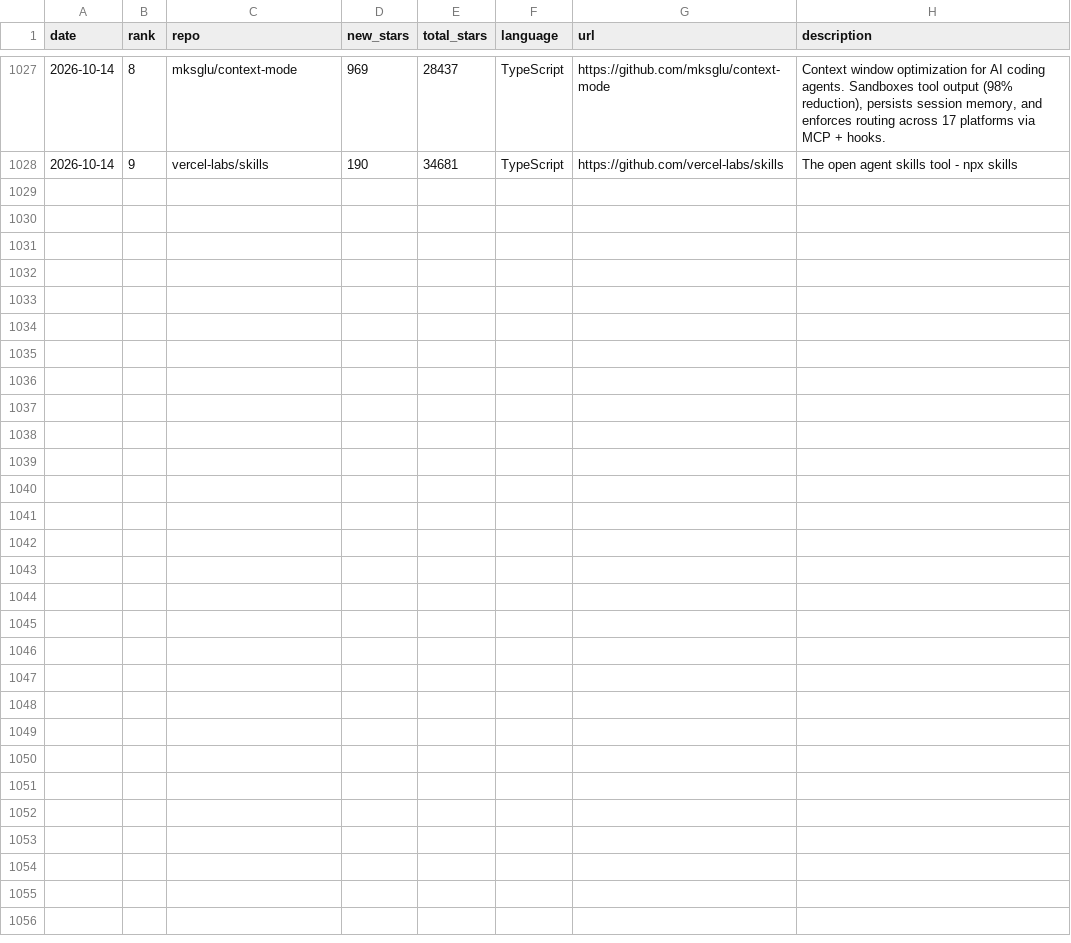
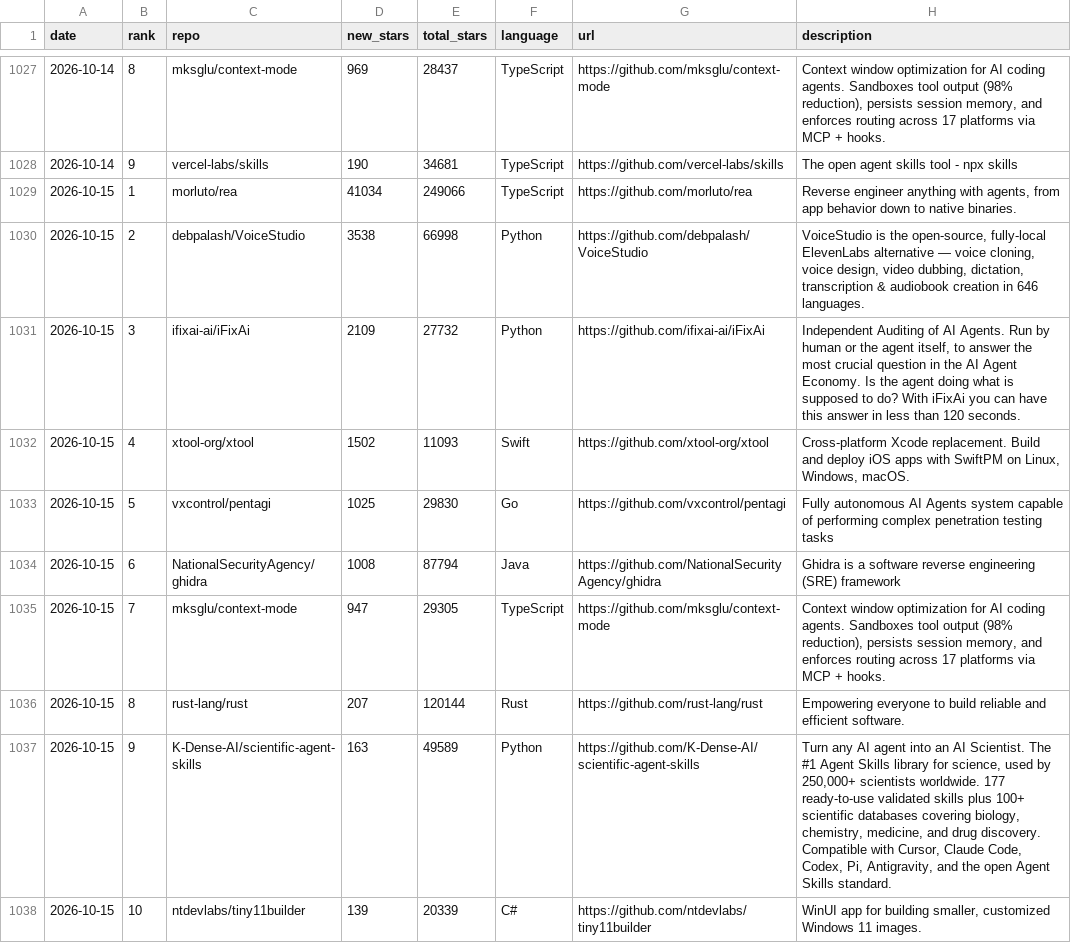
Before and after one commit to FunnymeowwooV0/star-observatory, a CSV file: data/github_daily.csv, drawn as a sheet; only a part is shown, gaps mark what is left out; the diff names each change by its address in the sheet, - before the commit and + after, or states it on an @@ line.

```diff
--- a/data/github_daily.csv
+++ b/data/github_daily.csv
+row 1029: 2026-10-15 | 1 | morluto/rea | 41034 | 249066 | TypeScript | https://github.com/morluto/rea | Reverse engineer anything with agents, from app behavior down to native binaries.
+row 1030: 2026-10-15 | 2 | debpalash/VoiceStudio | 3538 | 66998 | Python | https://github.com/debpalash/VoiceStudio | VoiceStudio is the open-source, fully-local ElevenLabs alternative — voice cloning, voice design, video dubbing, dictation, transcription & audiobook creation in 646 languages.
+row 1031: 2026-10-15 | 3 | ifixai-ai/iFixAi | 2109 | 27732 | Python | https://github.com/ifixai-ai/iFixAi | Independent Auditing of AI Agents. Run by human or the agent itself, to answer the most crucial question in the AI Agent Economy. Is the agent doing what is supposed to do? With iFixAi you can have this answer in less than 120 seconds.
+row 1032: 2026-10-15 | 4 | xtool-org/xtool | 1502 | 11093 | Swift | https://github.com/xtool-org/xtool | Cross-platform Xcode replacement. Build and deploy iOS apps with SwiftPM on Linux, Windows, macOS.
+row 1033: 2026-10-15 | 5 | vxcontrol/pentagi | 1025 | 29830 | Go | https://github.com/vxcontrol/pentagi | Fully autonomous AI Agents system capable of performing complex penetration testing tasks
+row 1034: 2026-10-15 | 6 | NationalSecurityAgency/ghidra | 1008 | 87794 | Java | https://github.com/NationalSecurityAgency/ghidra | Ghidra is a software reverse engineering (SRE) framework
+row 1035: 2026-10-15 | 7 | mksglu/context-mode | 947 | 29305 | TypeScript | https://github.com/mksglu/context-mode | Context window optimization for AI coding agents. Sandboxes tool output (98% reduction), persists session memory, and enforces routing across 17 platforms via MCP + hooks.
+row 1036: 2026-10-15 | 8 | rust-lang/rust | 207 | 120144 | Rust | https://github.com/rust-lang/rust | Empowering everyone to build reliable and efficient software.
+row 1037: 2026-10-15 | 9 | K-Dense-AI/scientific-agent-skills | 163 | 49589 | Python | https://github.com/K-Dense-AI/scientific-agent-skills | Turn any AI agent into an AI Scientist. The #1 Agent Skills library for science, used by 250,000+ scientists worldwide. 177 ready-to-use validated skills plus 100+ scientific databases covering biology, chemistry, medicine, and drug discovery. Compatible with Cursor, Claude Code, Codex, Pi, Antigravity, and the open Agent Skills standard.
+row 1038: 2026-10-15 | 10 | ntdevlabs/tiny11builder | 139 | 20339 | C# | https://github.com/ntdevlabs/tiny11builder | WinUI app for building smaller, customized Windows 11 images.
```
Also changed, not shown: data/hf_trending.csv, data/hn_daily.csv, 7 other files.
